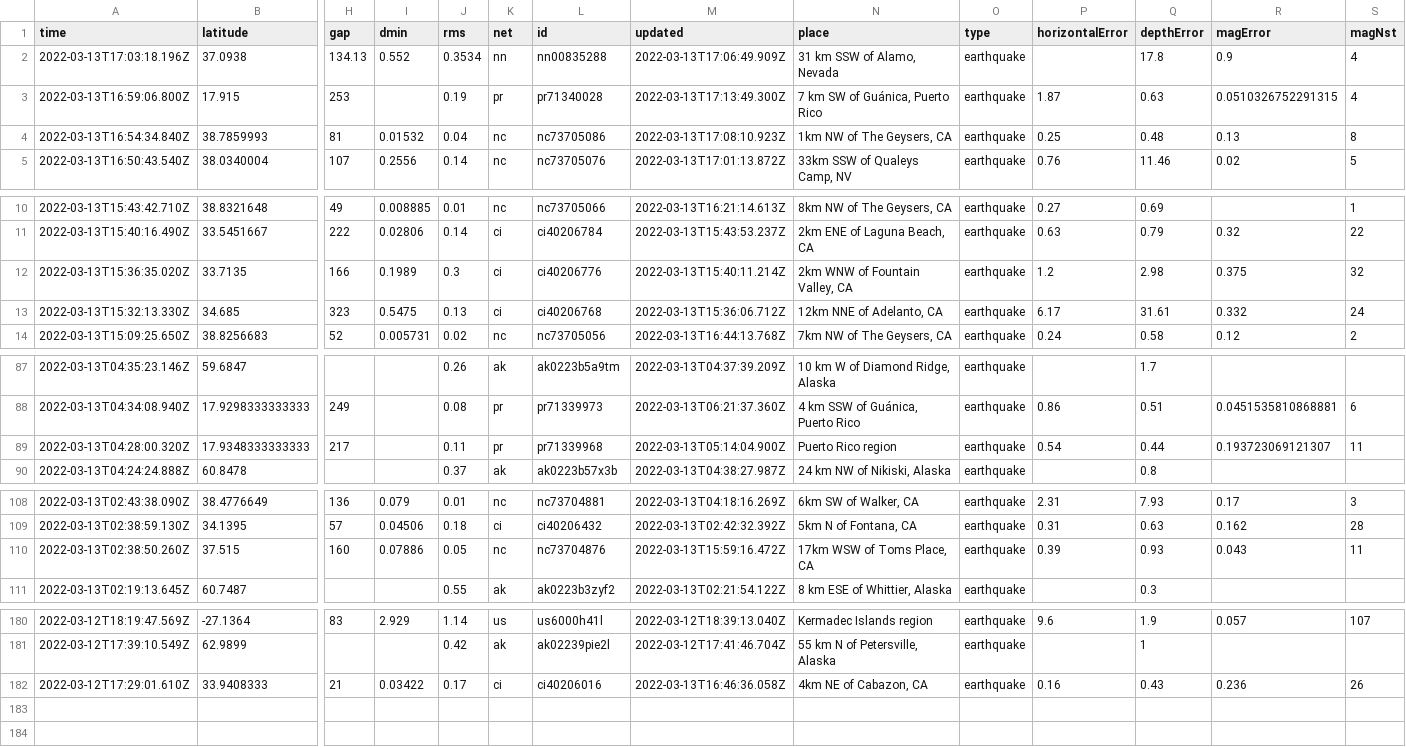
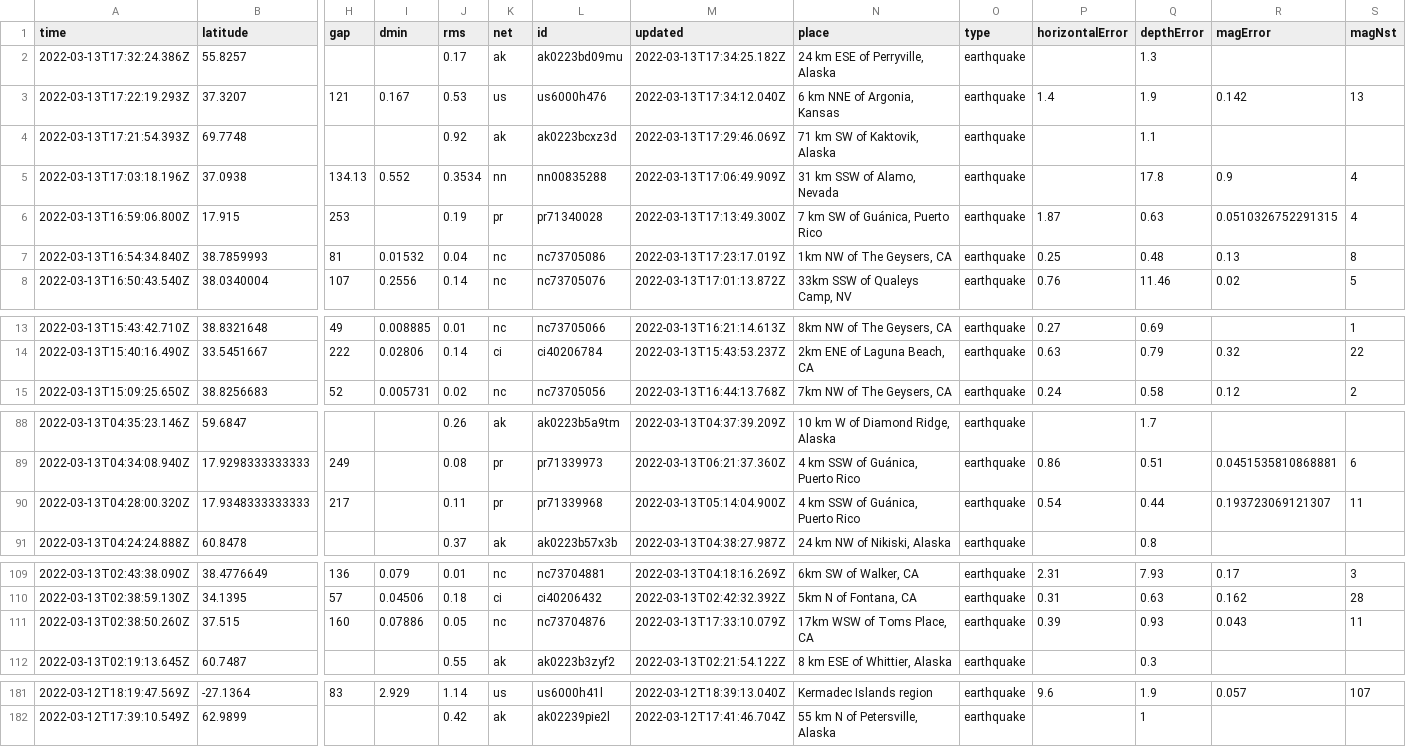
Before and after one commit to rachelll4/git-actions-nicar, a CSV file: usgs_current.csv, drawn as a sheet; only a part is shown, gaps mark what is left out; removed rows and columns are numbered as before the commit, all else as after; rows hold the shown columns only; the diff covers the shown part only; the diff names each change by its address in the sheet, - before the commit and + after, or states it on an @@ line.

```diff
--- a/usgs_current.csv
+++ b/usgs_current.csv
+row 2: 2022-03-13T17:32:24.386Z | 55.8257 |  |  | 0.17 | ak | ak0223bd09mu | 2022-03-13T17:34:25.182Z | 24 km ESE of Perryville, Alaska | earthquake |  | 1.3
+row 3: 2022-03-13T17:22:19.293Z | 37.3207 | 121 | 0.167 | 0.53 | us | us6000h476 | 2022-03-13T17:34:12.040Z | 6 km NNE of Argonia, Kansas | earthquake | 1.4 | 1.9 | 0.142 | 13
+row 4: 2022-03-13T17:21:54.393Z | 69.7748 |  |  | 0.92 | ak | ak0223bcxz3d | 2022-03-13T17:29:46.069Z | 71 km SW of Kaktovik, Alaska | earthquake |  | 1.1
-M7 (updated): 2022-03-13T17:08:10.923Z
+M7 (updated): 2022-03-13T17:23:17.019Z
-row 12: 2022-03-13T15:36:35.020Z | 33.7135 | 166 | 0.1989 | 0.3 | ci | ci40206776 | 2022-03-13T15:40:11.214Z | 2km WNW of Fountain Valley, CA | earthquake | 1.2 | 2.98 | 0.375 | 32
-row 13: 2022-03-13T15:32:13.330Z | 34.685 | 323 | 0.5475 | 0.13 | ci | ci40206768 | 2022-03-13T15:36:06.712Z | 12km NNE of Adelanto, CA | earthquake | 6.17 | 31.61 | 0.332 | 24
-N90 (place): Puerto Rico region
+N90 (place): 4 km SSW of Guánica, Puerto Rico
-M111 (updated): 2022-03-13T15:59:16.472Z
+M111 (updated): 2022-03-13T17:33:10.079Z
-row 182: 2022-03-12T17:29:01.610Z | 33.9408333 | 21 | 0.03422 | 0.17 | ci | ci40206016 | 2022-03-13T16:46:36.058Z | 4km NE of Cabazon, CA | earthquake | 0.16 | 0.43 | 0.236 | 26
```
Also changed, not shown: 3 edited cells elsewhere in this file.
